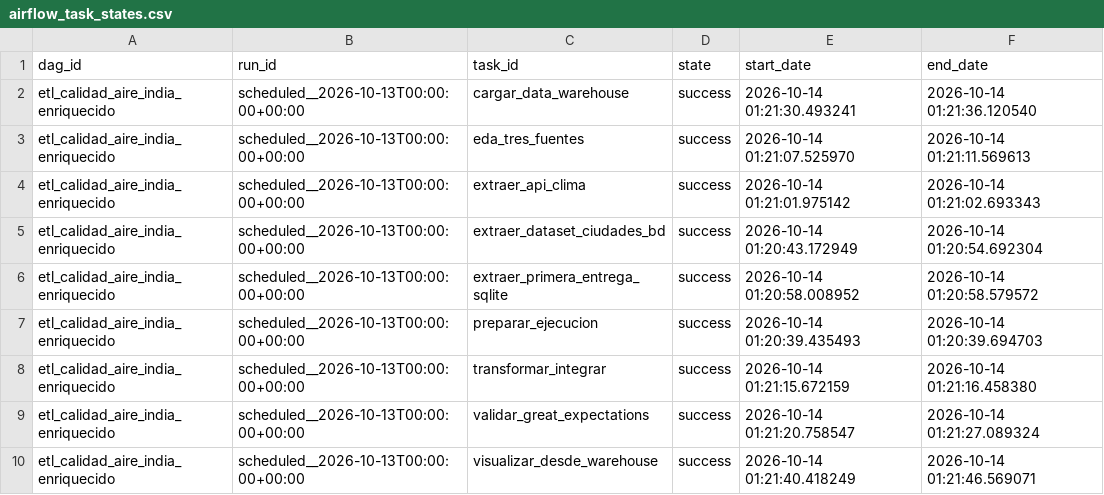
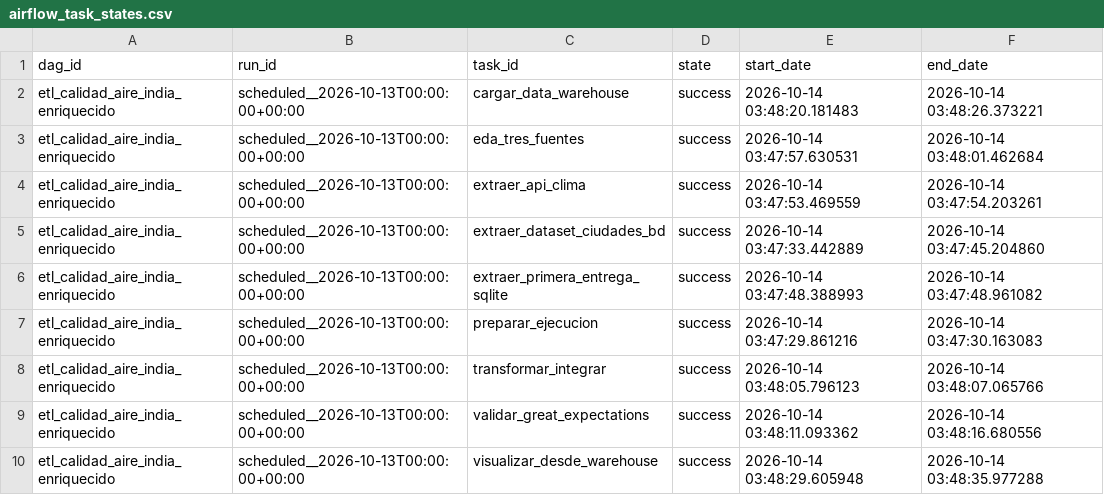
Before and after one commit to santbce/etl_calidadl_aire_india_second_delivery, a CSV file: evidencias/airflow_task_states.csv, drawn as a sheet.

```diff
--- a/evidencias/airflow_task_states.csv
+++ b/evidencias/airflow_task_states.csv
@@ -1,10 +1,10 @@
 dag_id,run_id,task_id,state,start_date,end_date
-etl_calidad_aire_india_enriquecido,scheduled__2026-10-13T00:00:00+00:00,cargar_data_warehouse,success,2026-10-14 01:21:30.493241,2026-10-14 01:21:36.120540
-etl_calidad_aire_india_enriquecido,scheduled__2026-10-13T00:00:00+00:00,eda_tres_fuentes,success,2026-10-14 01:21:07.525970,2026-10-14 01:21:11.569613
-etl_calidad_aire_india_enriquecido,scheduled__2026-10-13T00:00:00+00:00,extraer_api_clima,success,2026-10-14 01:21:01.975142,2026-10-14 01:21:02.693343
-etl_calidad_aire_india_enriquecido,scheduled__2026-10-13T00:00:00+00:00,extraer_dataset_ciudades_bd,success,2026-10-14 01:20:43.172949,2026-10-14 01:20:54.692304
-etl_calidad_aire_india_enriquecido,scheduled__2026-10-13T00:00:00+00:00,extraer_primera_entrega_sqlite,success,2026-10-14 01:20:58.008952,2026-10-14 01:20:58.579572
-etl_calidad_aire_india_enriquecido,scheduled__2026-10-13T00:00:00+00:00,preparar_ejecucion,success,2026-10-14 01:20:39.435493,2026-10-14 01:20:39.694703
-etl_calidad_aire_india_enriquecido,scheduled__2026-10-13T00:00:00+00:00,transformar_integrar,success,2026-10-14 01:21:15.672159,2026-10-14 01:21:16.458380
-etl_calidad_aire_india_enriquecido,scheduled__2026-10-13T00:00:00+00:00,validar_great_expectations,success,2026-10-14 01:21:20.758547,2026-10-14 01:21:27.089324
-etl_calidad_aire_india_enriquecido,scheduled__2026-10-13T00:00:00+00:00,visualizar_desde_warehouse,success,2026-10-14 01:21:40.418249,2026-10-14 01:21:46.569071
+etl_calidad_aire_india_enriquecido,scheduled__2026-10-13T00:00:00+00:00,cargar_data_warehouse,success,2026-10-14 03:48:20.181483,2026-10-14 03:48:26.373221
+etl_calidad_aire_india_enriquecido,scheduled__2026-10-13T00:00:00+00:00,eda_tres_fuentes,success,2026-10-14 03:47:57.630531,2026-10-14 03:48:01.462684
+etl_calidad_aire_india_enriquecido,scheduled__2026-10-13T00:00:00+00:00,extraer_api_clima,success,2026-10-14 03:47:53.469559,2026-10-14 03:47:54.203261
+etl_calidad_aire_india_enriquecido,scheduled__2026-10-13T00:00:00+00:00,extraer_dataset_ciudades_bd,success,2026-10-14 03:47:33.442889,2026-10-14 03:47:45.204860
+etl_calidad_aire_india_enriquecido,scheduled__2026-10-13T00:00:00+00:00,extraer_primera_entrega_sqlite,success,2026-10-14 03:47:48.388993,2026-10-14 03:47:48.961082
+etl_calidad_aire_india_enriquecido,scheduled__2026-10-13T00:00:00+00:00,preparar_ejecucion,success,2026-10-14 03:47:29.861216,2026-10-14 03:47:30.163083
+etl_calidad_aire_india_enriquecido,scheduled__2026-10-13T00:00:00+00:00,transformar_integrar,success,2026-10-14 03:48:05.796123,2026-10-14 03:48:07.065766
+etl_calidad_aire_india_enriquecido,scheduled__2026-10-13T00:00:00+00:00,validar_great_expectations,success,2026-10-14 03:48:11.093362,2026-10-14 03:48:16.680556
+etl_calidad_aire_india_enriquecido,scheduled__2026-10-13T00:00:00+00:00,visualizar_desde_warehouse,success,2026-10-14 03:48:29.605948,2026-10-14 03:48:35.977288
```
Also changed, not shown: reports/resultados/correlations_by_city.csv, reports/resultados/monthly.csv, 18 other files.
